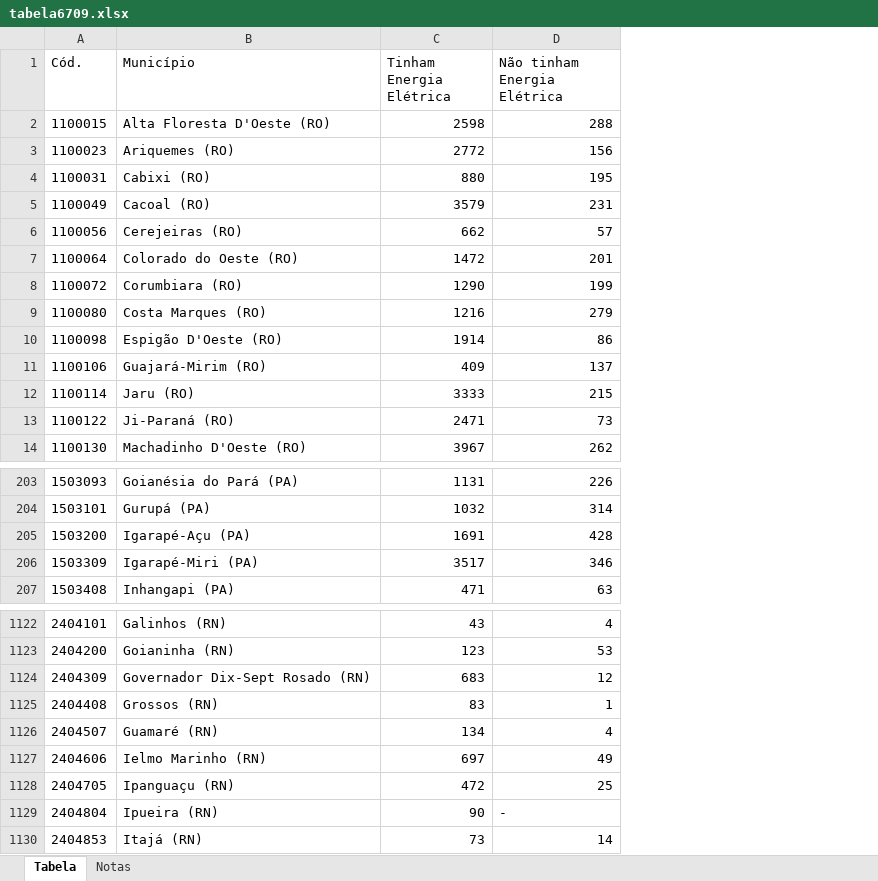
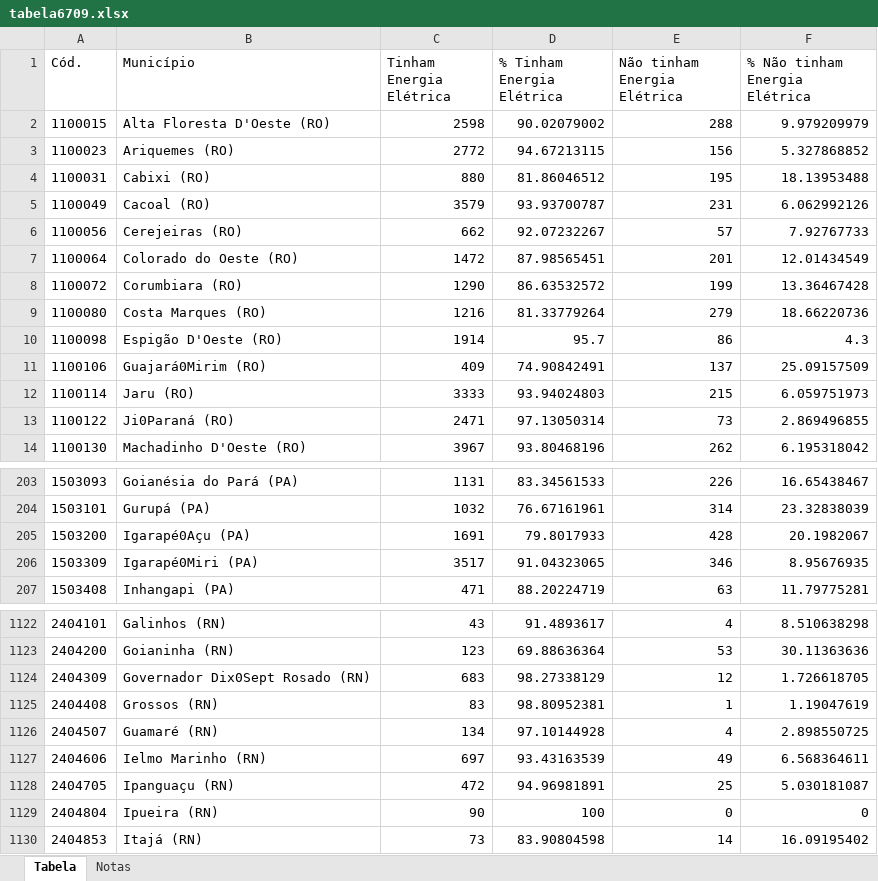
Before and after one commit to VitorVillarino/Estudo-PSR-Proagro, an Excel workbook: Dados/Raw/Censo - 2017/tabela6709.xlsx, sheet Tabela, drawn as a sheet; only a part is shown, gaps mark what is left out; values as stored, in another font and other column widths than the file's, no borders; addresses are those after the commit; the diff covers the shown part only; the diff names each change by its address in the sheet, - before the commit and + after, or states it on an @@ line.

```diff
--- a/Dados/Raw/Censo - 2017/tabela6709.xlsx (sheet Tabela)
+++ b/Dados/Raw/Censo - 2017/tabela6709.xlsx (sheet Tabela)
+column D (% Tinham Energia Elétrica), rows 2-14: 90.02079002 | 94.67213115 | 81.86046512 | 93.93700787 | 92.07232267 | 87.98565451 | 86.63532572 | 81.33779264 | 95.7 | 74.90842491 | 93.94024803 | 97.13050314 | 93.80468196; rows 203-207: 83.34561533 | 76.67161961 | 79.8017933 | 91.04323065 | 88.20224719; rows 1122-1130: 91.4893617 | 69.88636364 | 98.27338129 | 98.80952381 | 97.10144928 | 93.43163539 | 94.96981891 | 100 | 83.90804598
+column F (% Não tinham Energia Elétrica), rows 2-14: 9.979209979 | 5.327868852 | 18.13953488 | 6.062992126 | 7.92767733 | 12.01434549 | 13.36467428 | 18.66220736 | 4.3 | 25.09157509 | 6.059751973 | 2.869496855 | 6.195318042; rows 203-207: 16.65438467 | 23.32838039 | 20.1982067 | 8.95676935 | 11.79775281; rows 1122-1130: 8.510638298 | 30.11363636 | 1.726618705 | 1.19047619 | 2.898550725 | 6.568364611 | 5.030181087 | 0 | 16.09195402
-B11 (Município): Guajará-Mirim (RO)
+B11 (Município): Guajará0Mirim (RO)
-B13 (Município): Ji-Paraná (RO)
+B13 (Município): Ji0Paraná (RO)
-B205 (Município): Igarapé-Açu (PA)
+B205 (Município): Igarapé0Açu (PA)
-B206 (Município): Igarapé-Miri (PA)
+B206 (Município): Igarapé0Miri (PA)
-B1124 (Município): Governador Dix-Sept Rosado (RN)
+B1124 (Município): Governador Dix0Sept Rosado (RN)
-E1129 (Não tinham Energia Elétrica): -
+E1129 (Não tinham Energia Elétrica): 0
```
Also changed, not shown: 61 edited cells elsewhere in this sheet, 5 other files.
